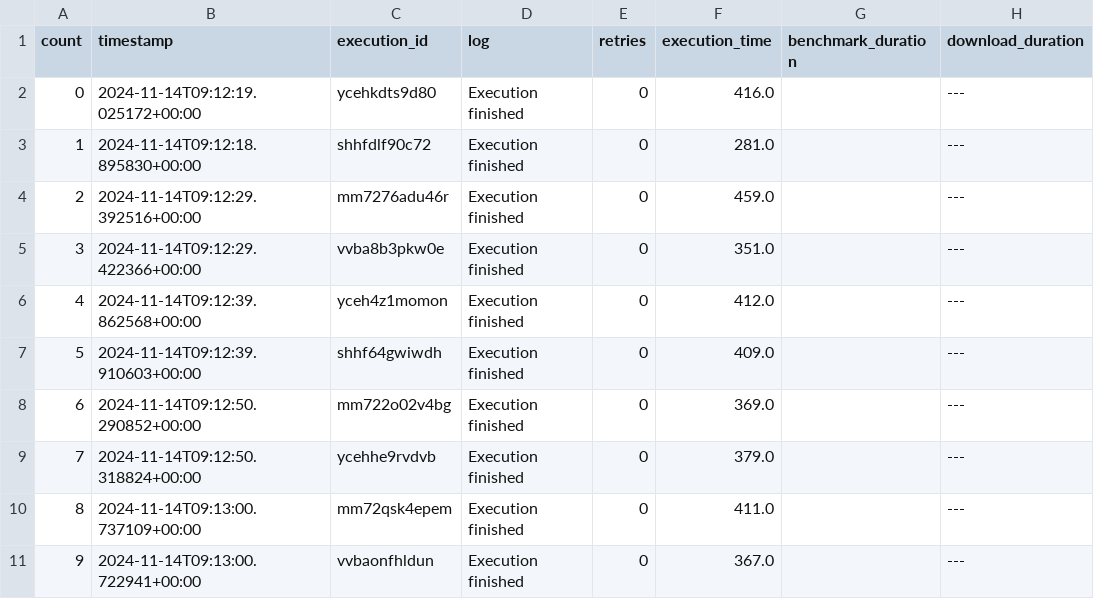
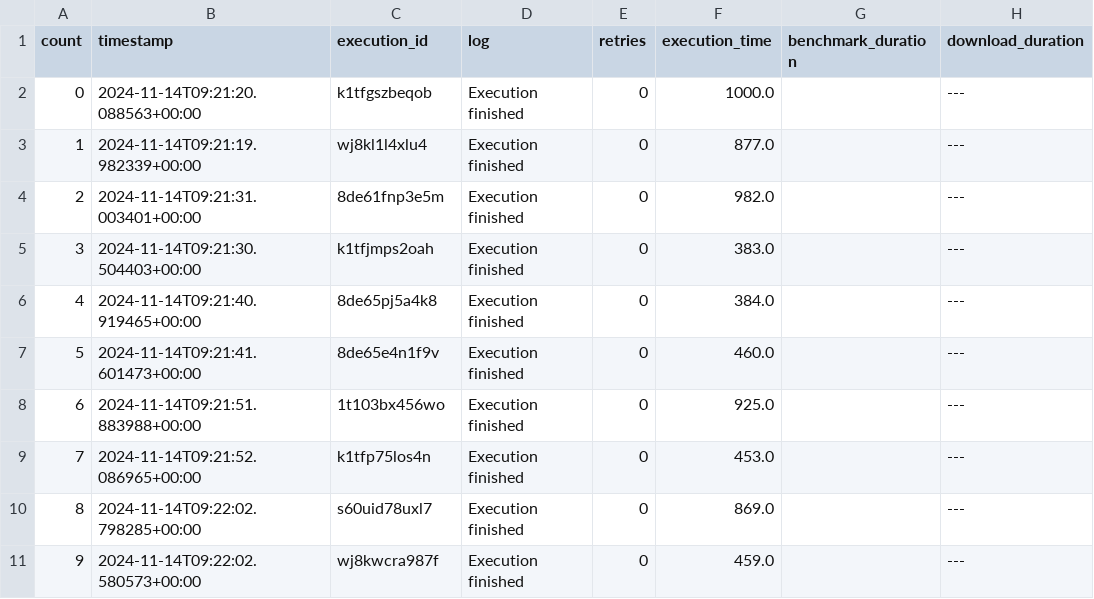
Before and after one commit to nilshoeller/minos, a CSV file: jupyter/logs_archive/2024-11-14-baselineFunction-logs.csv, drawn as a sheet; only a part is shown; the diff covers the shown part only.

```diff
--- a/jupyter/logs_archive/2024-11-14-baselineFunction-logs.csv
+++ b/jupyter/logs_archive/2024-11-14-baselineFunction-logs.csv
@@ -1,11 +1,11 @@
 count,timestamp,execution_id,log,retries,execution_time,benchmark_duration,download_duration
-0,2024-11-14T09:12:19.025172+00:00,ycehkdts9d80,Execution finished,0,416.0,,---
-1,2024-11-14T09:12:18.895830+00:00,shhfdlf90c72,Execution finished,0,281.0,,---
-2,2024-11-14T09:12:29.392516+00:00,mm7276adu46r,Execution finished,0,459.0,,---
-3,2024-11-14T09:12:29.422366+00:00,vvba8b3pkw0e,Execution finished,0,351.0,,---
-4,2024-11-14T09:12:39.862568+00:00,yceh4z1momon,Execution finished,0,412.0,,---
-5,2024-11-14T09:12:39.910603+00:00,shhf64gwiwdh,Execution finished,0,409.0,,---
-6,2024-11-14T09:12:50.290852+00:00,mm722o02v4bg,Execution finished,0,369.0,,---
-7,2024-11-14T09:12:50.318824+00:00,ycehhe9rvdvb,Execution finished,0,379.0,,---
-8,2024-11-14T09:13:00.737109+00:00,mm72qsk4epem,Execution finished,0,411.0,,---
-9,2024-11-14T09:13:00.722941+00:00,vvbaonfhldun,Execution finished,0,367.0,,---
+0,2024-11-14T09:21:20.088563+00:00,k1tfgszbeqob,Execution finished,0,1000.0,,---
+1,2024-11-14T09:21:19.982339+00:00,wj8kl1l4xlu4,Execution finished,0,877.0,,---
+2,2024-11-14T09:21:31.003401+00:00,8de61fnp3e5m,Execution finished,0,982.0,,---
+3,2024-11-14T09:21:30.504403+00:00,k1tfjmps2oah,Execution finished,0,383.0,,---
+4,2024-11-14T09:21:40.919465+00:00,8de65pj5a4k8,Execution finished,0,384.0,,---
+5,2024-11-14T09:21:41.601473+00:00,8de65e4n1f9v,Execution finished,0,460.0,,---
+6,2024-11-14T09:21:51.883988+00:00,1t103bx456wo,Execution finished,0,925.0,,---
+7,2024-11-14T09:21:52.086965+00:00,k1tfp75los4n,Execution finished,0,453.0,,---
+8,2024-11-14T09:22:02.798285+00:00,s60uid78uxl7,Execution finished,0,869.0,,---
+9,2024-11-14T09:22:02.580573+00:00,wj8kwcra987f,Execution finished,0,459.0,,---
```
Also changed, not shown: 42 edited cells elsewhere in this file, jupyter/logs_archive/2024-11-14-optimizedFunction-logs.csv, 3 other files.
